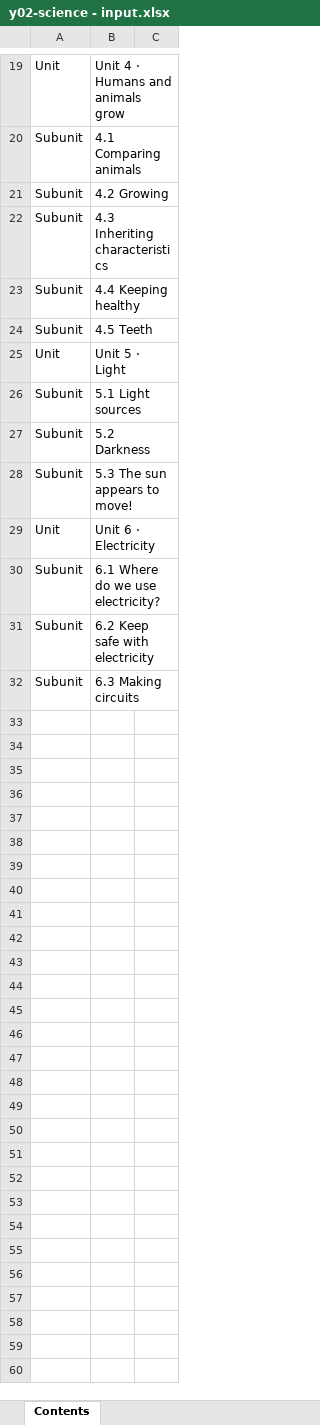
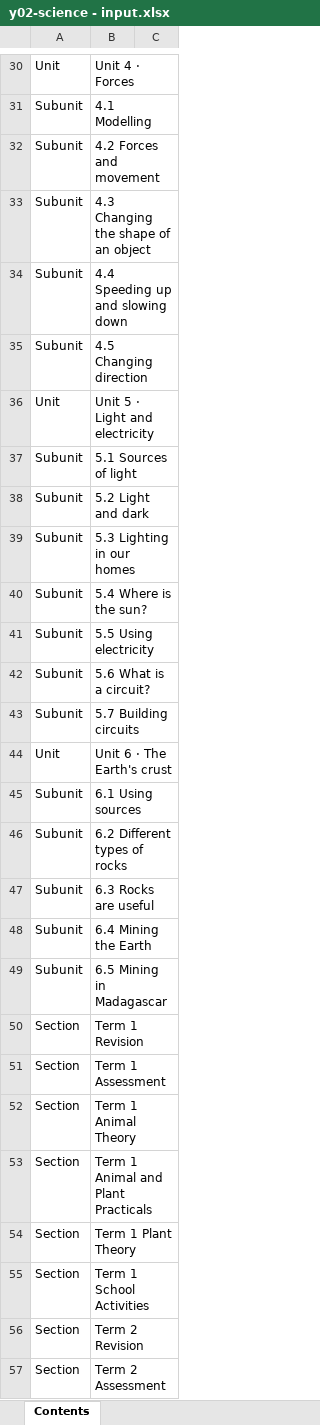
Before and after one commit to zimbora95/prime-books, an Excel workbook: public/inputs/y02-science - input.xlsx, sheet Contents, drawn as a sheet; only a part is shown, gaps mark what is left out; values as stored, in another font and other column widths than the file's, no borders; addresses are those after the commit; the diff covers the shown part only; the diff names each change by its address in the sheet, - before the commit and + after, or states it on an @@ line.

```diff
--- a/public/inputs/y02-science - input.xlsx (sheet Contents)
+++ b/public/inputs/y02-science - input.xlsx (sheet Contents)
-B30: Unit 4 · Humans and animals grow
+B30: Unit 4 · Forces
-B31: 4.1 Comparing animals
+B31: 4.1 Modelling
-B32: 4.2 Growing
+B32: 4.2 Forces and movement
-B33: 4.3 Inheriting characteristics
+B33: 4.3 Changing the shape of an object
-B34: 4.4 Keeping healthy
+B34: 4.4 Speeding up and slowing down
-B35: 4.5 Teeth
+B35: 4.5 Changing direction
-B36: Unit 5 · Light
+B36: Unit 5 · Light and electricity
-B37: 5.1 Light sources
+B37: 5.1 Sources of light
-B38: 5.2 Darkness
+B38: 5.2 Light and dark
+row 39: Subunit | 5.3 Lighting in our homes
-B40: 5.3 The sun appears to move!
+B40: 5.4 Where is the sun?
+row 41: Subunit | 5.5 Using electricity
+row 42: Subunit | 5.6 What is a circuit?
+row 43: Subunit | 5.7 Building circuits
-B44: Unit 6 · Electricity
+B44: Unit 6 · The Earth's crust
-B45: 6.1 Where do we use electricity?
+B45: 6.1 Using sources
-B46: 6.2 Keep safe with electricity
+B46: 6.2 Different types of rocks
+row 47: Subunit | 6.3 Rocks are useful
+row 48: Subunit | 6.4 Mining the Earth
-B49: 6.3 Making circuits
+B49: 6.5 Mining in Madagascar
+row 50: Section | Term 1 Revision
+row 51: Section | Term 1 Assessment
+row 52: Section | Term 1 Animal Theory
+row 53: Section | Term 1 Animal and Plant Practicals
+row 54: Section | Term 1 Plant Theory
+row 55: Section | Term 1 School Activities
+row 56: Section | Term 2 Revision
+row 57: Section | Term 2 Assessment
```
Also changed, not shown: 21 added rows and 17 edited cells elsewhere in this sheet, public/inputs/y01-global-perspectives - input.xlsx, public/inputs/y03-english - input.xlsx, 12 other files.
